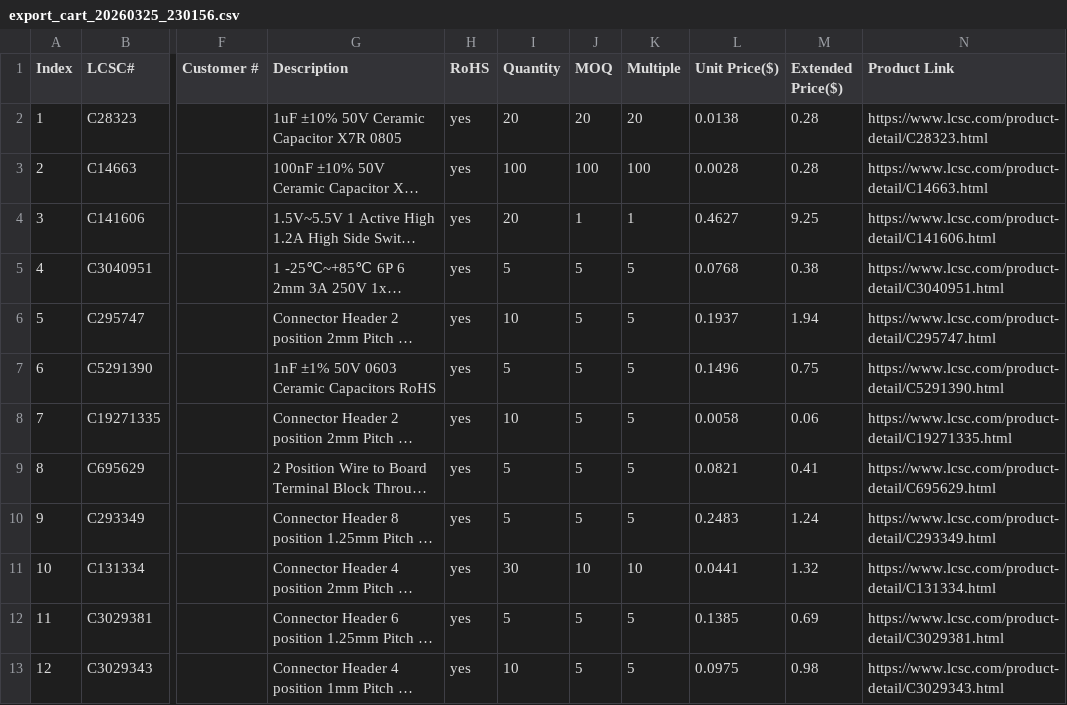
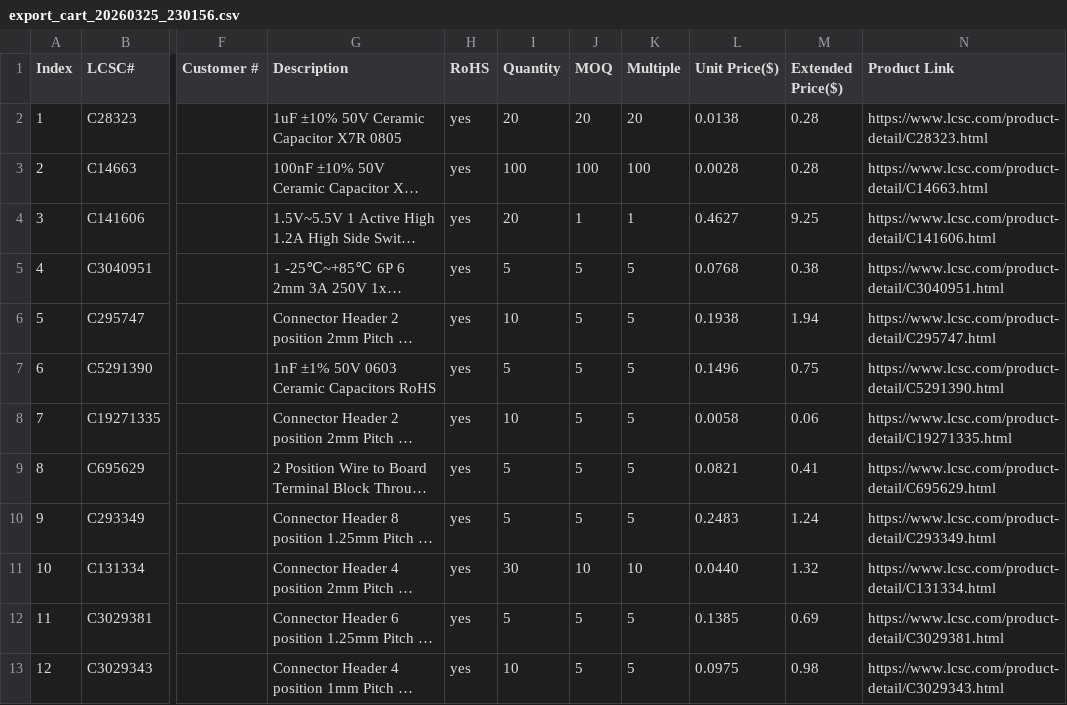
Before and after one commit to NoelGaspar/cinnda_oval_hardware, a CSV file: board/Output_files/export_cart_20260325_230156.csv, drawn as a sheet; only a part is shown, gaps mark what is left out; long unchanged cells end in …; the diff covers the shown part only; the diff names each change by its address in the sheet, - before the commit and + after, or states it on an @@ line.

```diff
--- a/board/Output_files/export_cart_20260325_230156.csv
+++ b/board/Output_files/export_cart_20260325_230156.csv
-L6 (Unit Price($)): 0.1937
+L6 (Unit Price($)): 0.1938
-L11 (Unit Price($)): 0.0441
+L11 (Unit Price($)): 0.0440
```
Also changed, not shown: 6 added rows, 1 removed row, 13 edited cells and row numbers in column A elsewhere in this file, board/Output_files/oval_v5.csv.
